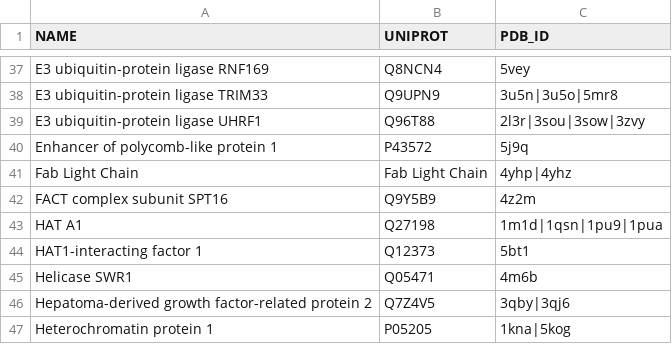
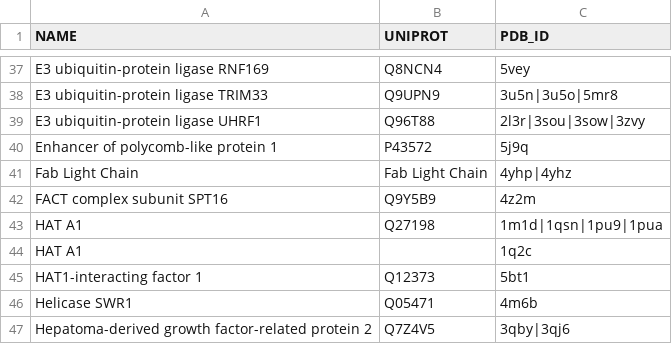
Before and after one commit to yaromar/project1, a TSV file: pipeline/histoneBP.tsv, drawn as a sheet; only a part is shown, gaps mark what is left out; the shorter side is filled out with more unchanged rows; the diff names each change by its address in the sheet, - before the commit and + after, or states it on an @@ line.

```diff
--- a/pipeline/histoneBP.tsv
+++ b/pipeline/histoneBP.tsv
+row 44: HAT A1 |  | 1q2c
```
Also changed, not shown: pipeline/histoneInterfaces.tsv, 2 other files.
